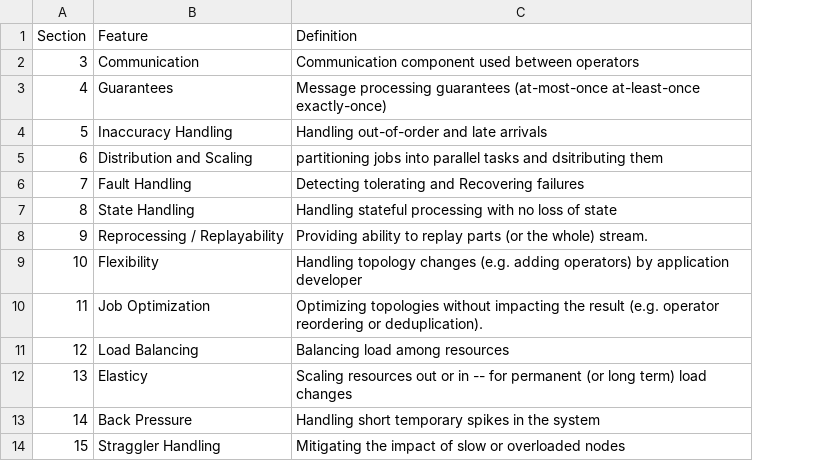
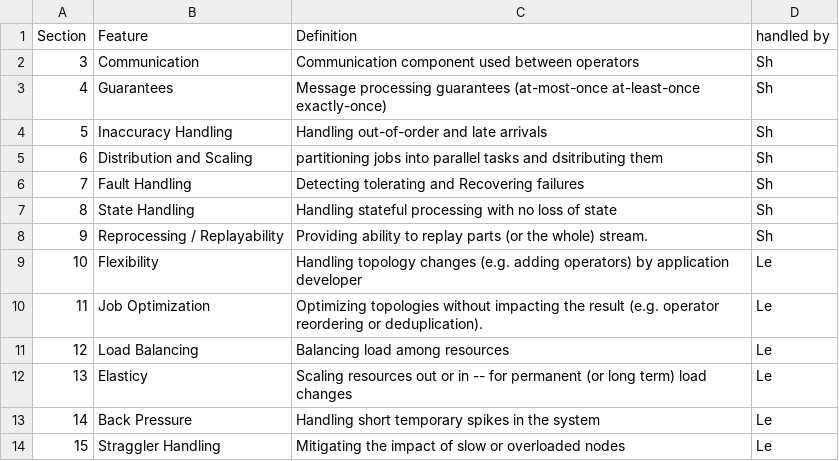
Before and after one commit to s-noghabi/stream_survey, a CSV file: tables/building-blocks.csv, drawn as a sheet; the diff names each change by its address in the sheet, - before the commit and + after, or states it on an @@ line.

Commit message:
updating blocks

```diff
--- a/tables/building-blocks.csv
+++ b/tables/building-blocks.csv
+column D (handled by), rows 2-14: Sh | Sh | Sh | Sh | Sh | Sh | Sh | Le | Le | Le | Le | Le | Le
```
Also changed, not shown: 2 other files.
